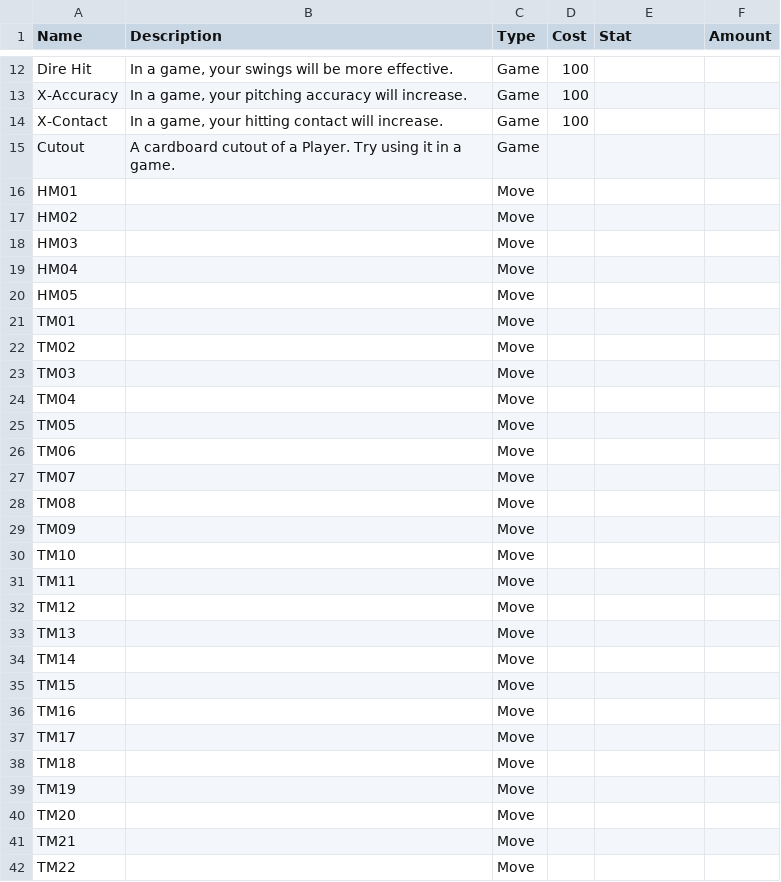
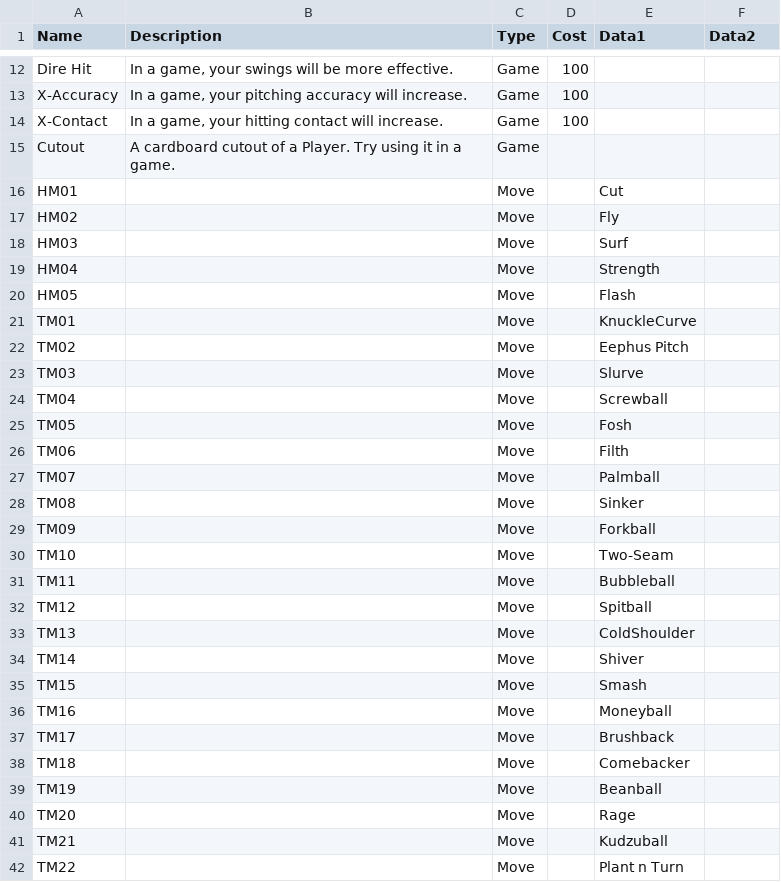
Before and after one commit to Q-Bert-Reynolds/gbedit, a CSV file: data/items.csv, drawn as a sheet; only a part is shown, gaps mark what is left out; the diff covers the shown part only.

```diff
--- a/data/items.csv
+++ b/data/items.csv
@@ -1 +1 @@
-Name,Description,Type,Cost,Stat,Amount
+Name,Description,Type,Cost,Data1,Data2
@@ -15,28 +15,28 @@ X-Contact,"In a game, your hitting contact will increase.",Game,100,,
 Cutout,A cardboard cutout of a Player. Try using it in a game.,Game,,,
-HM01,,Move,,,
-HM02,,Move,,,
-HM03,,Move,,,
-HM04,,Move,,,
-HM05,,Move,,,
-TM01,,Move,,,
-TM02,,Move,,,
-TM03,,Move,,,
-TM04,,Move,,,
-TM05,,Move,,,
-TM06,,Move,,,
-TM07,,Move,,,
-TM08,,Move,,,
-TM09,,Move,,,
-TM10,,Move,,,
-TM11,,Move,,,
-TM12,,Move,,,
-TM13,,Move,,,
-TM14,,Move,,,
-TM15,,Move,,,
-TM16,,Move,,,
-TM17,,Move,,,
-TM18,,Move,,,
-TM19,,Move,,,
-TM20,,Move,,,
-TM21,,Move,,,
-TM22,,Move,,,
+HM01,,Move,,Cut,
+HM02,,Move,,Fly,
+HM03,,Move,,Surf,
+HM04,,Move,,Strength,
+HM05,,Move,,Flash,
+TM01,,Move,,KnuckleCurve,
+TM02,,Move,,Eephus Pitch,
+TM03,,Move,,Slurve,
+TM04,,Move,,Screwball,
+TM05,,Move,,Fosh,
+TM06,,Move,,Filth,
+TM07,,Move,,Palmball,
+TM08,,Move,,Sinker,
+TM09,,Move,,Forkball,
+TM10,,Move,,Two-Seam,
+TM11,,Move,,Bubbleball,
+TM12,,Move,,Spitball,
+TM13,,Move,,ColdShoulder,
+TM14,,Move,,Shiver,
+TM15,,Move,,Smash,
+TM16,,Move,,Moneyball,
+TM17,,Move,,Brushback,
+TM18,,Move,,Comebacker,
+TM19,,Move,,Beanball,
+TM20,,Move,,Rage,
+TM21,,Move,,Kudzuball,
+TM22,,Move,,Plant n Turn,
```
Also changed, not shown: 94 edited cells elsewhere in this file, data/moves.csv, 3 other files.
